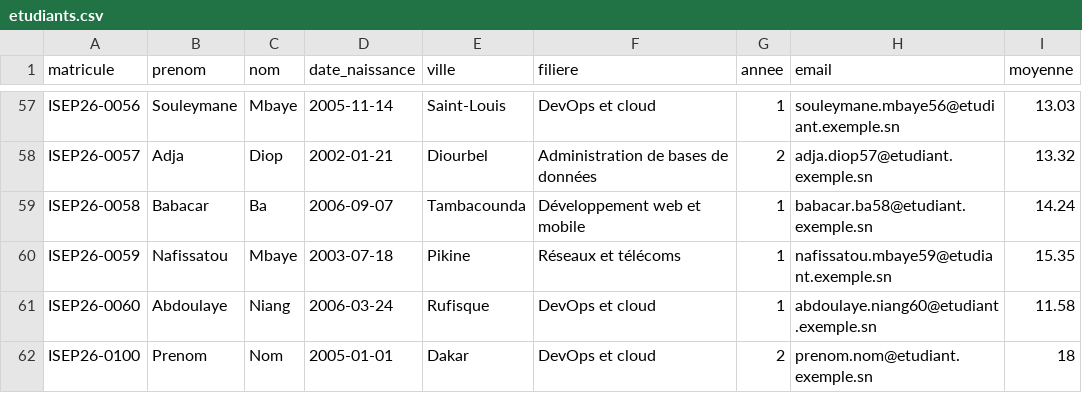
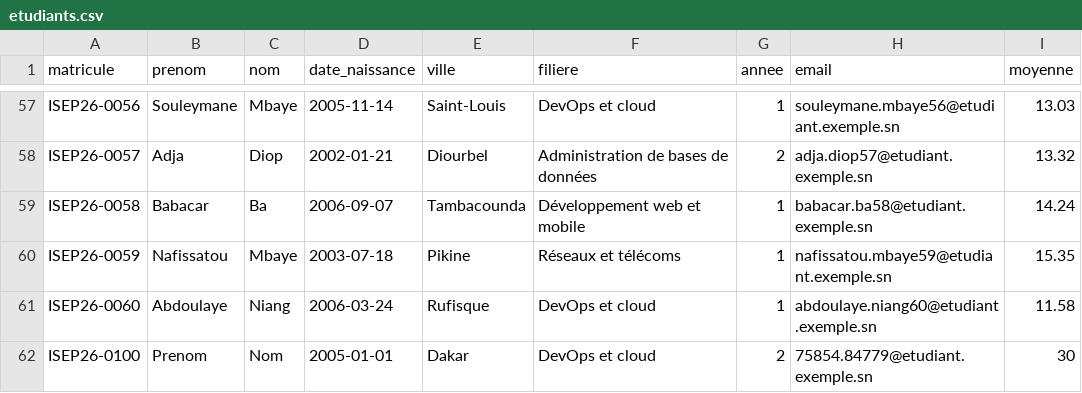
Before and after one commit to GoraNiane/gestion-etudiants-cicd, a CSV file: donnees/etudiants.csv, drawn as a sheet; only a part is shown, gaps mark what is left out.

Commit message:
ajout-etudiant

```diff
--- a/donnees/etudiants.csv
+++ b/donnees/etudiants.csv
@@ -61,2 +61,2 @@ ISEP26-0059,Nafissatou,Mbaye,2003-07-18,Pikine,Réseaux et télécoms,1,nafissat
 ISEP26-0060,Abdoulaye,Niang,2006-03-24,Rufisque,DevOps et cloud,1,abdoulaye.niang60@etudiant.exemple.sn,11.58
-ISEP26-0100,Prenom,Nom,2005-01-01,Dakar,DevOps et cloud,2,prenom.nom@etudiant.exemple.sn,18
+ISEP26-0100,Prenom,Nom,2005-01-01,Dakar,DevOps et cloud,2,75854.84779@etudiant.exemple.sn,30
```
